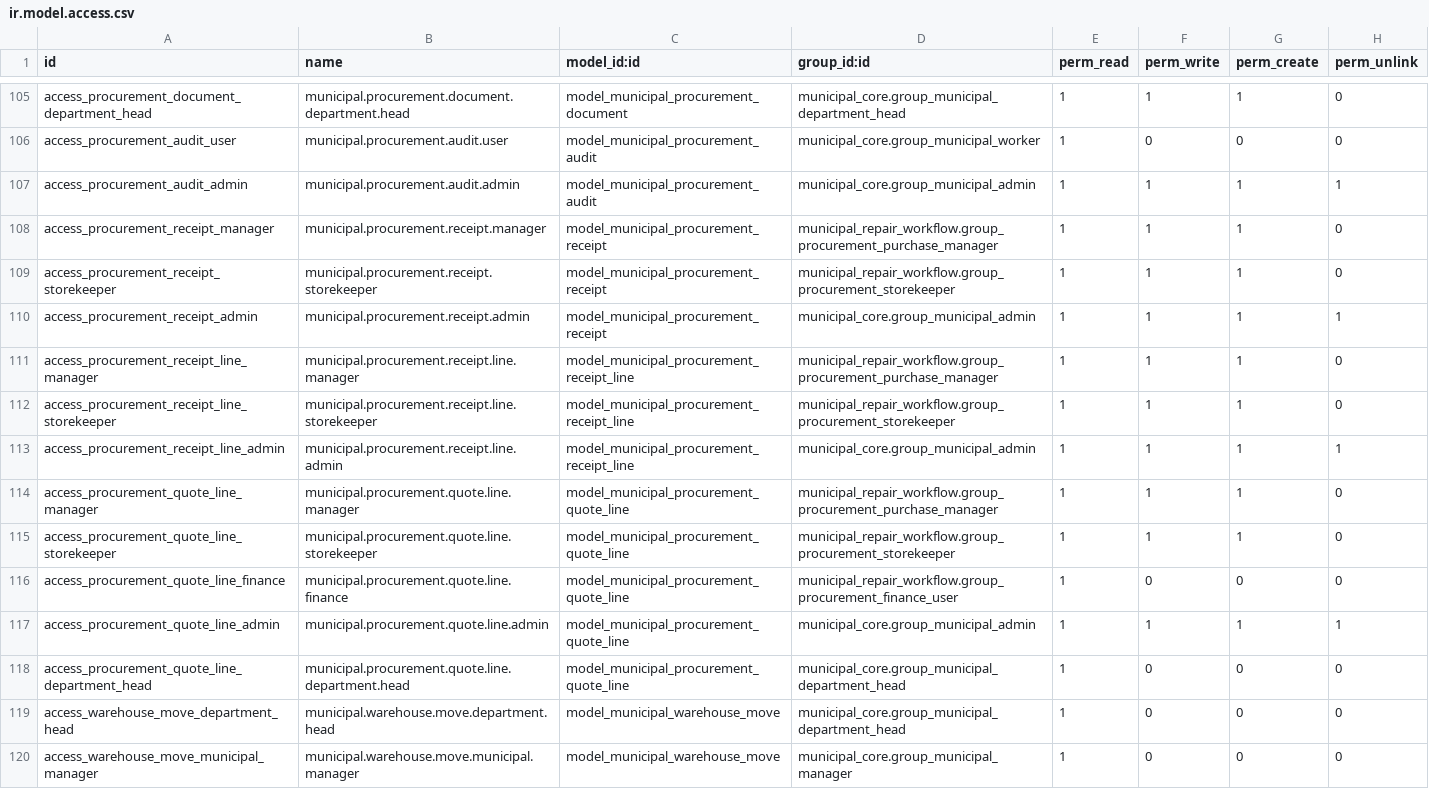
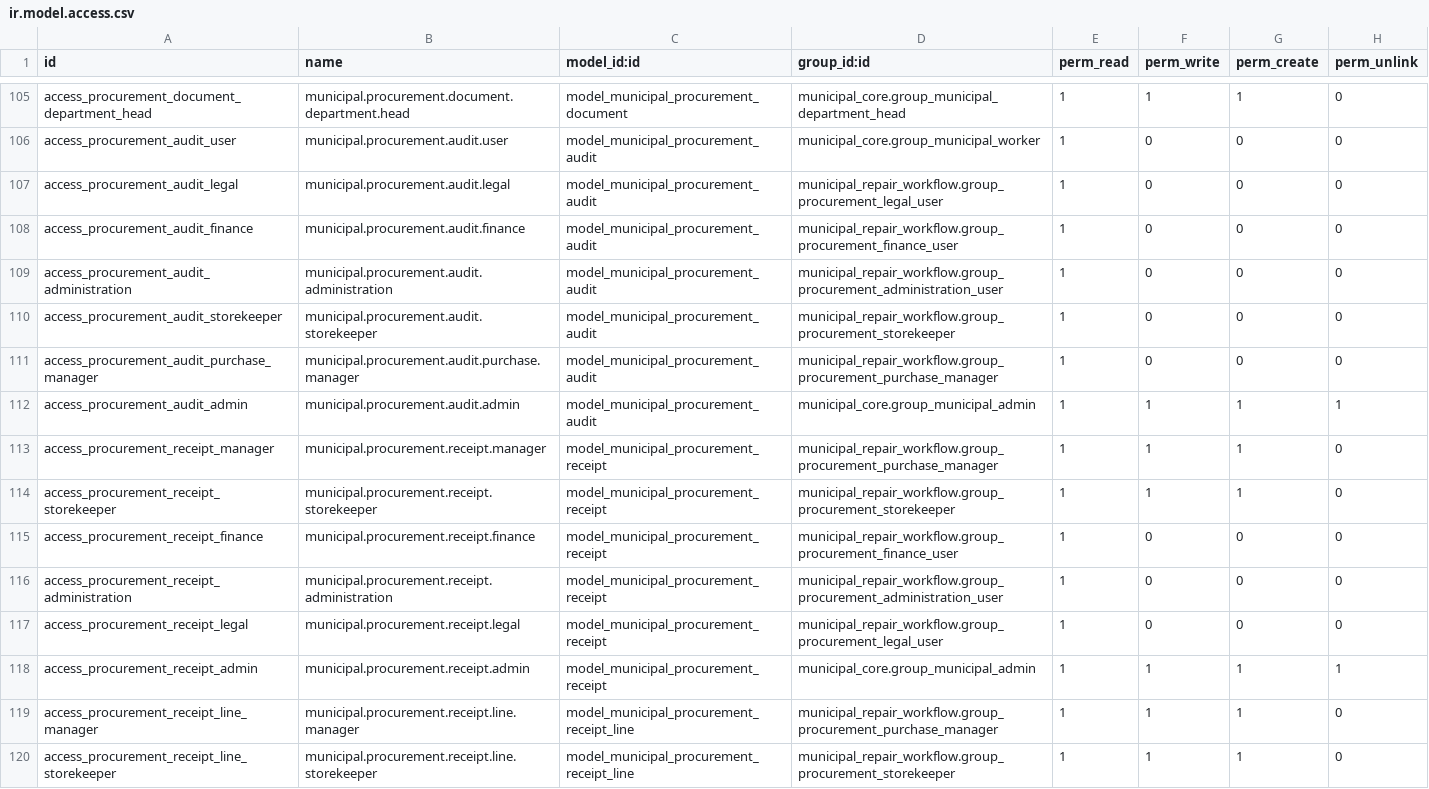
Before and after one commit to aimongoliatushig-cloud/tengertech-webapp, a CSV file: odoo_addons/municipal_repair_workflow/security/ir.model.access.csv, drawn as a sheet; only a part is shown, gaps mark what is left out; the shorter side is filled out with more unchanged rows; the diff covers the shown part only; the diff names each change by its address in the sheet, - before the commit and + after, or states it on an @@ line.

Commit message:
Fix procurement legal read access

```diff
--- a/odoo_addons/municipal_repair_workflow/security/ir.model.access.csv
+++ b/odoo_addons/municipal_repair_workflow/security/ir.model.access.csv
+row 107: access_procurement_audit_legal | municipal.procurement.audit.legal | model_municipal_procurement_audit | municipal_repair_workflow.group_procurement_legal_user | 1 | 0 | 0 | 0
+row 108: access_procurement_audit_finance | municipal.procurement.audit.finance | model_municipal_procurement_audit | municipal_repair_workflow.group_procurement_finance_user | 1 | 0 | 0 | 0
+row 109: access_procurement_audit_administration | municipal.procurement.audit.administration | model_municipal_procurement_audit | municipal_repair_workflow.group_procurement_administration_user | 1 | 0 | 0 | 0
+row 110: access_procurement_audit_storekeeper | municipal.procurement.audit.storekeeper | model_municipal_procurement_audit | municipal_repair_workflow.group_procurement_storekeeper | 1 | 0 | 0 | 0
+row 111: access_procurement_audit_purchase_manager | municipal.procurement.audit.purchase.manager | model_municipal_procurement_audit | municipal_repair_workflow.group_procurement_purchase_manager | 1 | 0 | 0 | 0
+row 115: access_procurement_receipt_finance | municipal.procurement.receipt.finance | model_municipal_procurement_receipt | municipal_repair_workflow.group_procurement_finance_user | 1 | 0 | 0 | 0
+row 116: access_procurement_receipt_administration | municipal.procurement.receipt.administration | model_municipal_procurement_receipt | municipal_repair_workflow.group_procurement_administration_user | 1 | 0 | 0 | 0
+row 117: access_procurement_receipt_legal | municipal.procurement.receipt.legal | model_municipal_procurement_receipt | municipal_repair_workflow.group_procurement_legal_user | 1 | 0 | 0 | 0
```
Also changed, not shown: 5 added rows elsewhere in this file.
